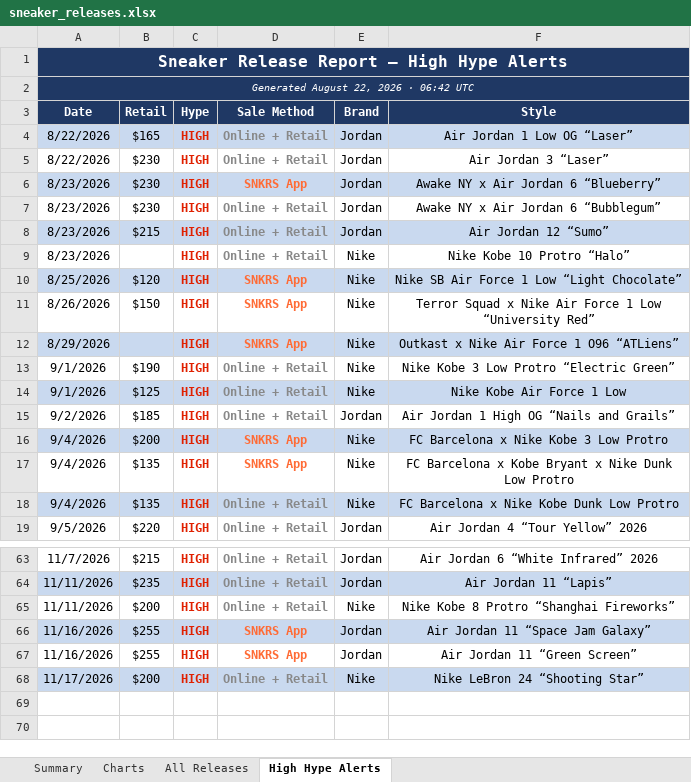
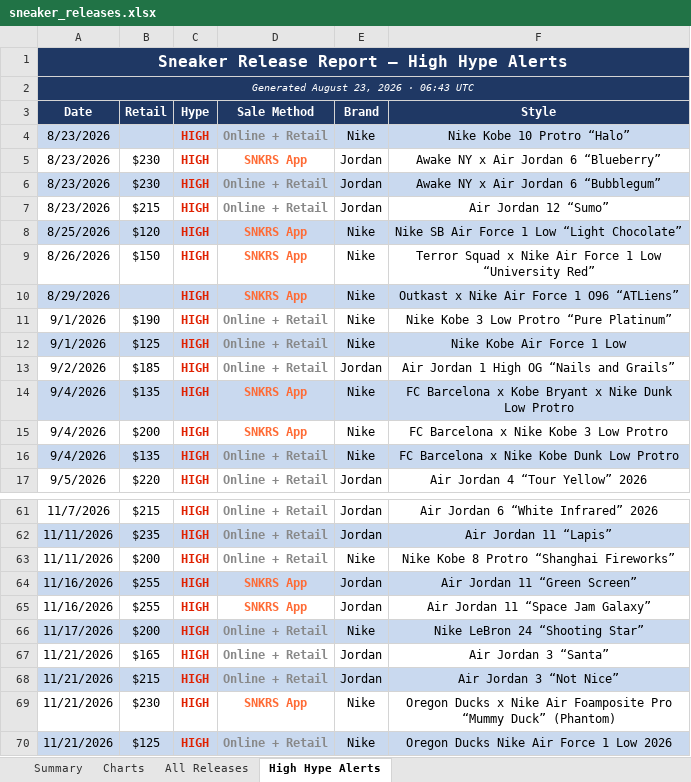
Before and after one commit to lordnader2002-sudo/Shoe-Tracker-v2, an Excel workbook: docs/data/sneaker_releases.xlsx, sheet High Hype Alerts, drawn as a sheet; only a part is shown, gaps mark what is left out; values as stored, in another font and other column widths than the file's, no borders; removed rows and columns are numbered as before the commit, all else as after; the diff covers the shown part only; the diff names each change by its address in the sheet, - before the commit and + after, or states it on an @@ line.

```diff
--- a/docs/data/sneaker_releases.xlsx (sheet High Hype Alerts)
+++ b/docs/data/sneaker_releases.xlsx (sheet High Hype Alerts)
-A2 (Date): Generated August 22, 2026 · 06:42 UTC
+A2 (Date): Generated August 23, 2026 · 06:43 UTC
-row 4: 8/22/2026 | $165 | HIGH | Online + Retail | Jordan | Air Jordan 1 Low OG “Laser”
-row 5: 8/22/2026 | $230 | HIGH | Online + Retail | Jordan | Air Jordan 3 “Laser”
@@ row 9 moved to row 4: 8/23/2026 @@
-A5:F5 fill: #C9D9EF
+A5:F5 fill: none
-A6:F6 fill: none
+A6:F6 fill: #C9D9EF
-A7:F7 fill: #C9D9EF
+A7:F7 fill: none
-F11 (Style): Nike Kobe 3 Low Protro “Electric Green”
+F11 (Style): Nike Kobe 3 Low Protro “Pure Platinum”
@@ row 17 moved to row 14: 9/4/2026 @@
-A15:F15 fill: #C9D9EF
+A15:F15 fill: none
@@ row 67 moved to row 64: 11/16/2026 @@
-A65:F65 fill: #C9D9EF
+A65:F65 fill: none
+row 67: 11/21/2026 | $165 | HIGH | Online + Retail | Jordan | Air Jordan 3 “Santa”
+row 68: 11/21/2026 | $215 | HIGH | Online + Retail | Jordan | Air Jordan 3 “Not Nice”
+row 69: 11/21/2026 | $230 | HIGH | SNKRS App | Nike | Oregon Ducks x Nike Air Foamposite Pro “Mummy Duck” (Phantom)
+row 70: 11/21/2026 | $125 | HIGH | Online + Retail | Nike | Oregon Ducks Nike Air Force 1 Low 2026
```
Also changed, not shown: 6 moved rows and cell formats elsewhere in this sheet, sheet Summary, sheet All Releases, sheet Charts, charts or pictures, reports/sneaker_releases.xlsx, 1 other file.
